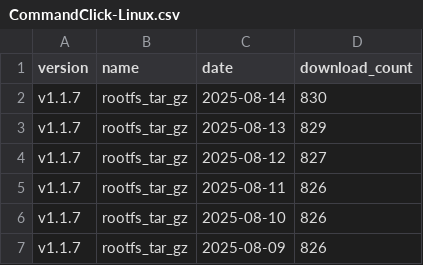
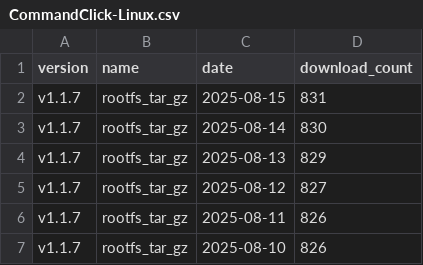
Before and after one commit to puutaro/CommandClick, a CSV file: statistics/download_count/CommandClick-Linux.csv, drawn as a sheet; only a part is shown; the shorter side is filled out with more unchanged rows; the diff names each change by its address in the sheet, - before the commit and + after, or states it on an @@ line.

```diff
--- a/statistics/download_count/CommandClick-Linux.csv
+++ b/statistics/download_count/CommandClick-Linux.csv
+row 2: v1.1.7 | rootfs_tar_gz | 2025-08-15 | 831
```
Also changed, not shown: statistics/download_count/CommandClick.csv, statistics/download_count/repbash.csv, 2 other files.
